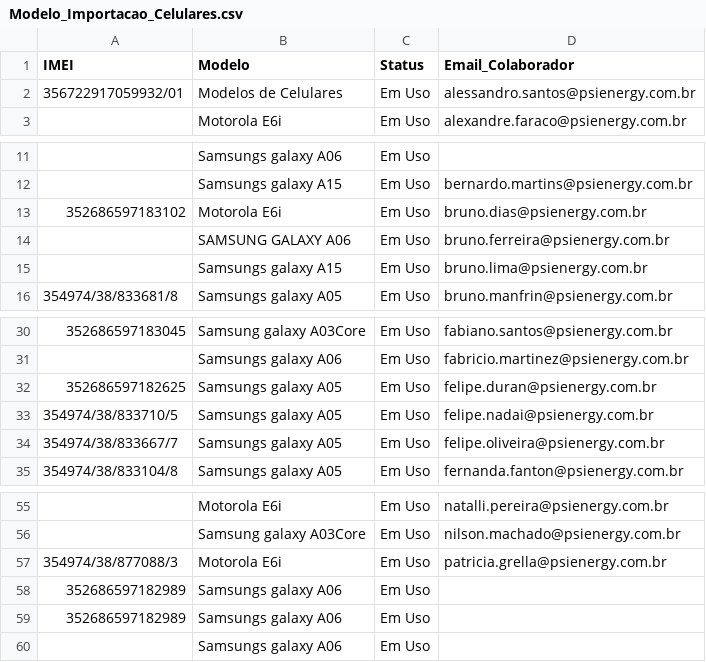
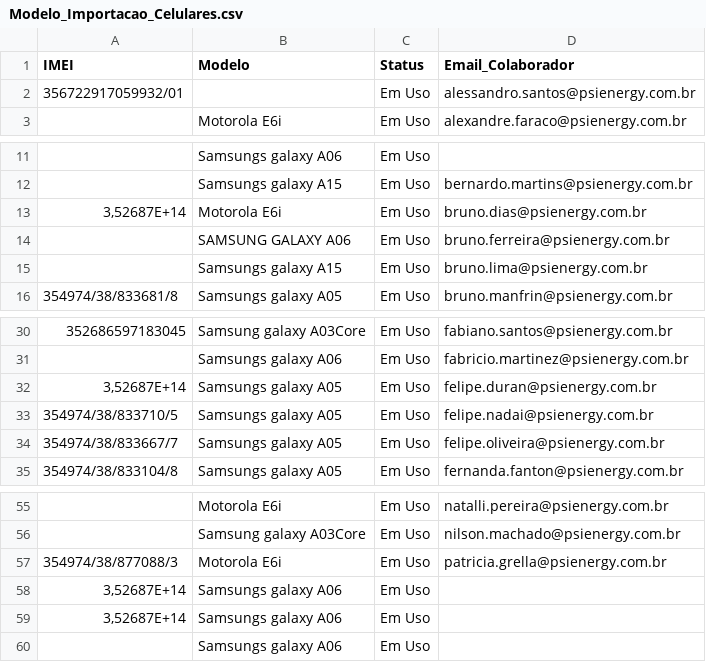
Before and after one commit to DevG0mes/IT_Governance, a CSV file: dados/Modelo_Importacao_Celulares.csv, drawn as a sheet; only a part is shown, gaps mark what is left out.

```diff
--- a/dados/Modelo_Importacao_Celulares.csv
+++ b/dados/Modelo_Importacao_Celulares.csv
@@ -1,3 +1,3 @@
 IMEI;Modelo;Status;Email_Colaborador
-356722917059932/01;Modelos de Celulares;Em Uso;alessandro.santos@psienergy.com.br
+356722917059932/01;;Em Uso;alessandro.santos@psienergy.com.br
 ;Motorola E6i;Em Uso;alexandre.faraco@psienergy.com.br
@@ -13,3 +13,3 @@
 ;Samsungs galaxy A15 ;Em Uso;bernardo.martins@psienergy.com.br
-352686597183102;Motorola E6i;Em Uso;bruno.dias@psienergy.com.br
+3,52687E+14;Motorola E6i;Em Uso;bruno.dias@psienergy.com.br
 ;SAMSUNG GALAXY A06;Em Uso;bruno.ferreira@psienergy.com.br
@@ -34,3 +34,3 @@
 ;Samsungs galaxy A06 ;Em Uso;fabricio.martinez@psienergy.com.br
-352686597182625;Samsungs galaxy A05 ;Em Uso;felipe.duran@psienergy.com.br
+3,52687E+14;Samsungs galaxy A05 ;Em Uso;felipe.duran@psienergy.com.br
 354974/38/833710/5;Samsungs galaxy A05 ;Em Uso;felipe.nadai@psienergy.com.br
@@ -61,4 +61,4 @@
 354974/38/877088/3;Motorola E6i;Em Uso;patricia.grella@psienergy.com.br
-352686597182989;Samsungs galaxy A06 ;Em Uso;
-352686597182989;Samsungs galaxy A06 ;Em Uso;
+3,52687E+14;Samsungs galaxy A06 ;Em Uso;
+3,52687E+14;Samsungs galaxy A06 ;Em Uso;
 ;Samsungs galaxy A06 ;Em Uso;
```
Also changed, not shown: dados/Modelo_Importacao_CHIPs(1).csv, dados/Modelo_Importacao_Colaboradores2.csv, 1 other file.
